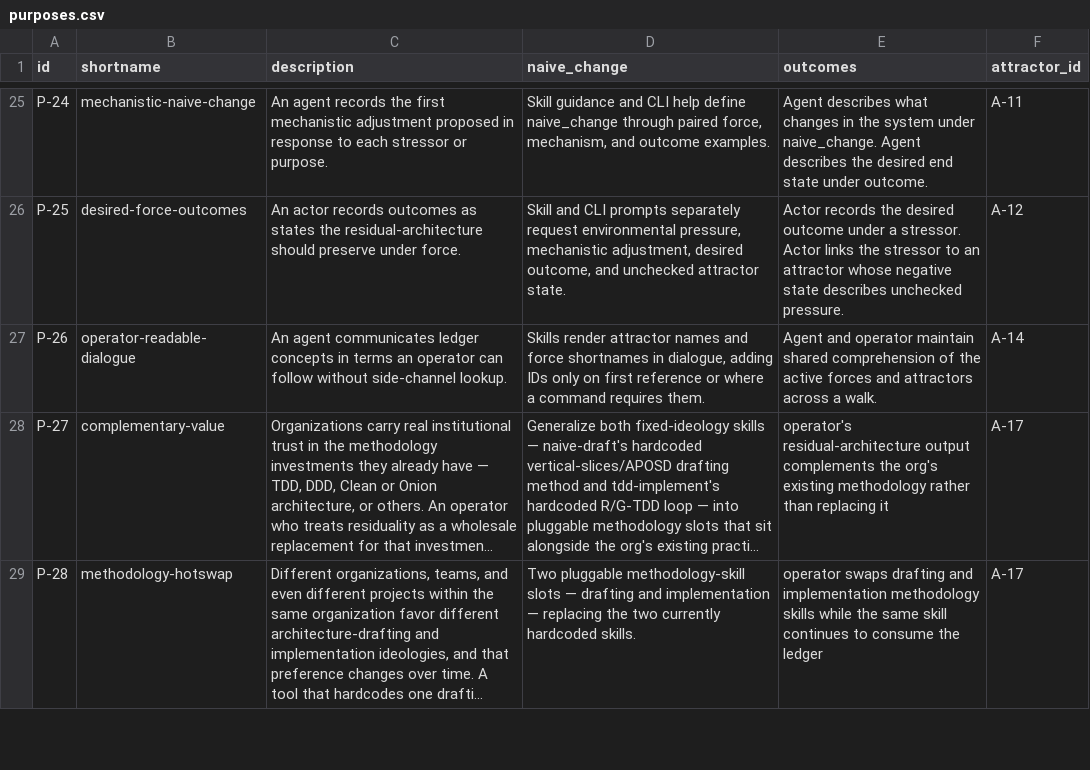
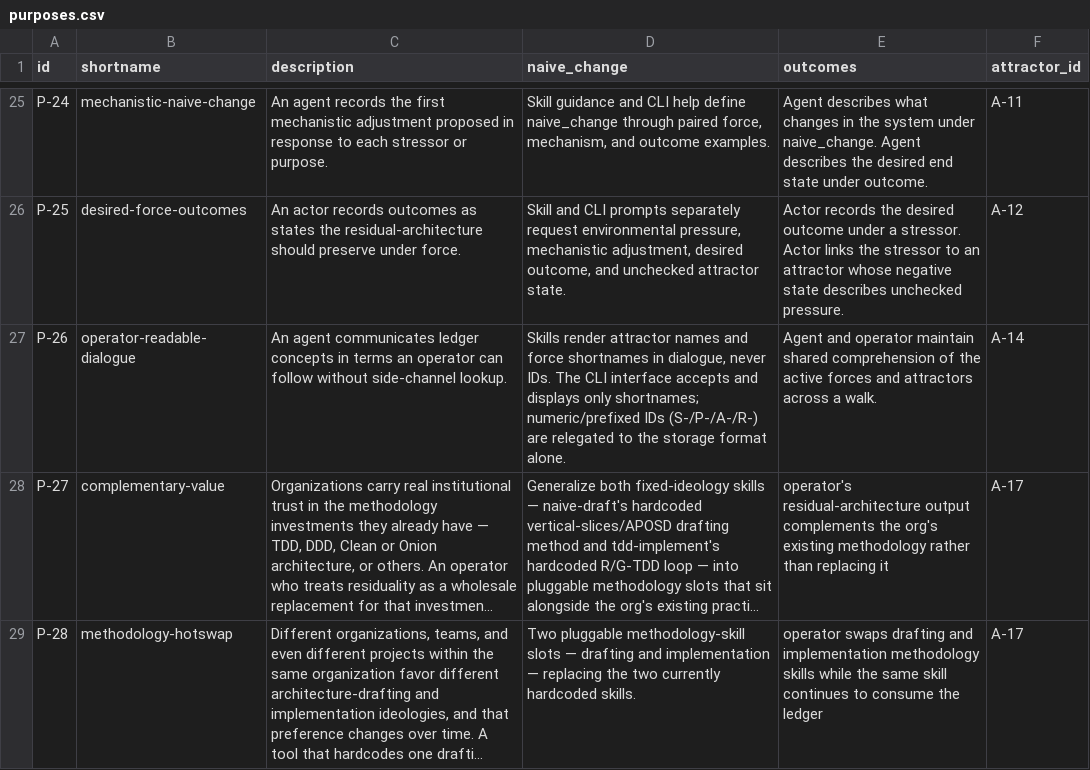
Before and after one commit to mikenrafter/residual, a CSV file: residual/purposes.csv, drawn as a sheet; only a part is shown, gaps mark what is left out; long unchanged cells end in …; the diff names each change by its address in the sheet, - before the commit and + after, or states it on an @@ line.

Commit message:
purposes: P-26: naive_change requires shortname-only CLI, IDs to storage

```diff
--- a/residual/purposes.csv
+++ b/residual/purposes.csv
-D27 (naive_change): …in dialogue, adding IDs only on first reference or where a command requires them.
+D27 (naive_change): …in dialogue, never IDs. The CLI interface accepts and displays only shortnames; numeric/prefixed IDs (S-/P-/A-/R-) are relegated to the storage format alone.
```
